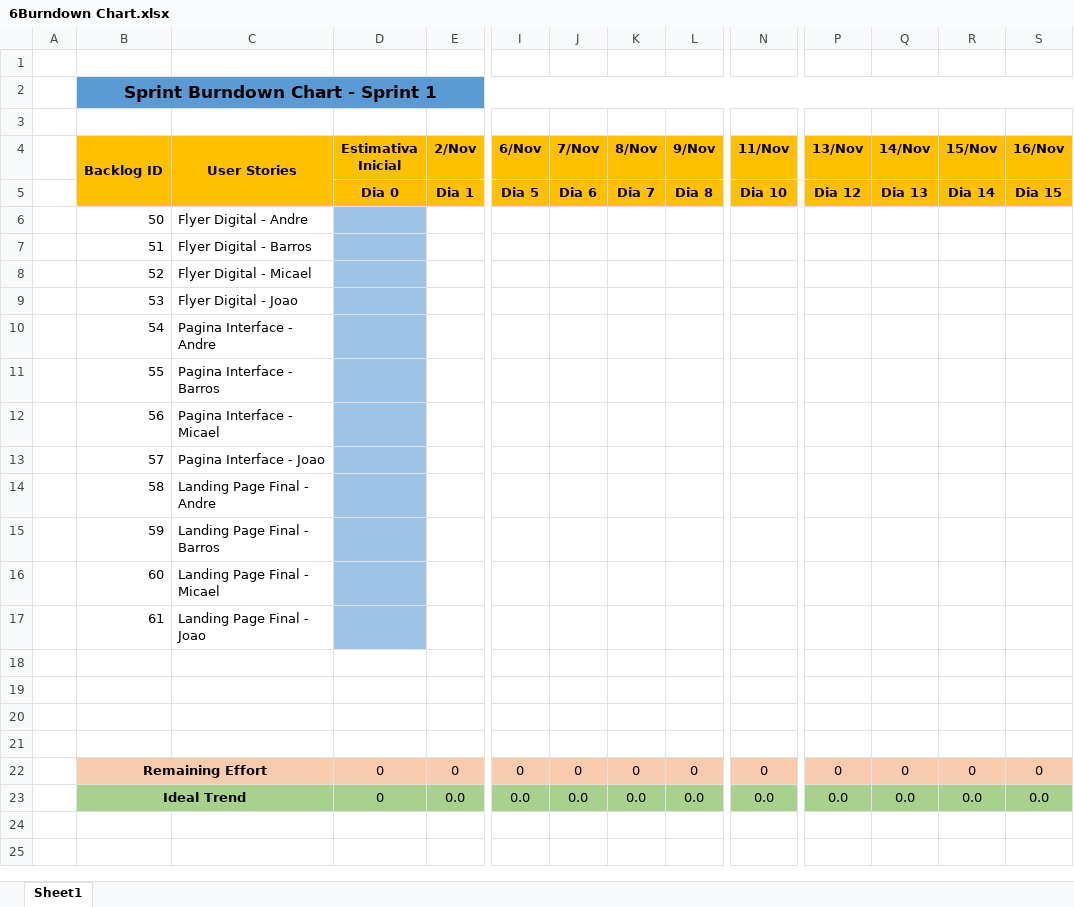
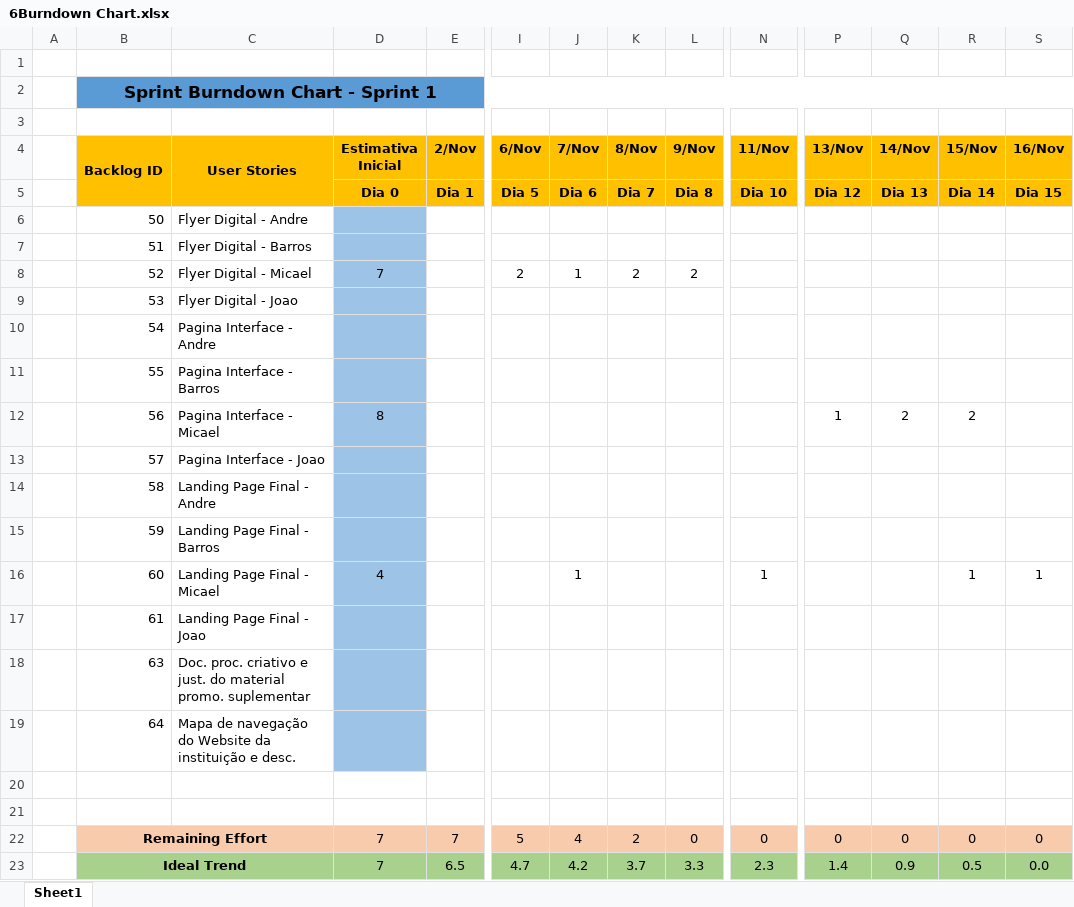
Before and after one commit to barros0/shelbyfc-project, an Excel workbook: 6Burndown Chart.xlsx, sheet Sheet1, drawn as a sheet; only a part is shown, gaps mark what is left out; values as stored, in another font and other column widths than the file's, no borders; charts and pictures not drawn; removed rows and columns are numbered as before the commit, all else as after; rows hold the shown columns only; the diff covers the shown part only; the diff names each change by its address in the sheet, - before the commit and + after, or states it on an @@ line.

Commit message:
br cr

```diff
--- a/6Burndown Chart.xlsx (sheet Sheet1)
+++ b/6Burndown Chart.xlsx (sheet Sheet1)
-row 8:  | 52 | Flyer Digital - Micael
+row 8:  | 52 | Flyer Digital - Micael | 7 |  | 2 | 1 | 2 | 2
-row 12:  | 56 | Pagina Interface - Micael
+row 12:  | 56 | Pagina Interface - Micael | 8 |  |  |  |  |  |  | 1 | 2 | 2
-row 16:  | 60 | Landing Page Final - Micael
+row 16:  | 60 | Landing Page Final - Micael | 4 |  |  | 1 |  |  | 1 |  |  | 1 | 1
+row 18:  | 63 | Doc. proc. criativo e just. do material promo. suplementar
+row 19:  | 64 | Mapa de navegação do Website da instituição e desc.
-row 22: (empty)
+row 22:  | Remaining Effort |  | 7 | 7 | 5 | 4 | 2 | 0 | 0 | 0 | 0 | 0 | 0
-B22:S22 fill: none
+B22:S22 fill: #F8CBAD
+B22:C22 merged
-row 23: (empty)
+row 23:  | Ideal Trend |  | 7 | 6.5 | 4.7 | 4.2 | 3.7 | 3.3 | 2.3 | 1.4 | 0.9 | 0.5 | 0.0
-B23:S23 fill: none
+B23:S23 fill: #A9D18E
+B23:C23 merged
-row 22:  | Remaining Effort |  | 0 | 0 | 0 | 0 | 0 | 0 | 0 | 0 | 0 | 0 | 0
-row 23:  | Ideal Trend |  | 0 | 0.0 | 0.0 | 0.0 | 0.0 | 0.0 | 0.0 | 0.0 | 0.0 | 0.0 | 0.0
```
Also changed, not shown: cell formats elsewhere in this sheet, charts or pictures.
